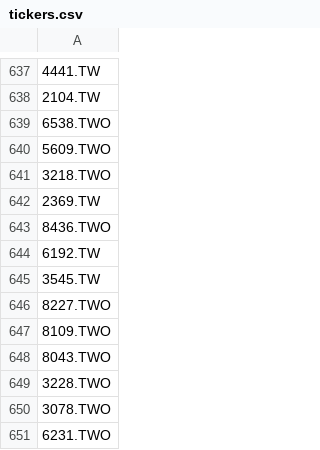
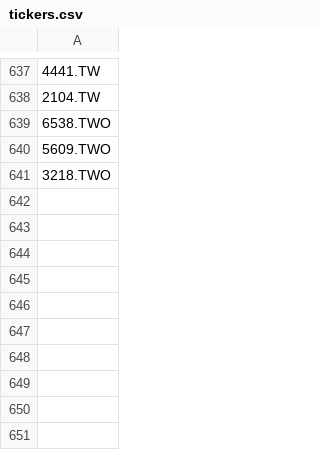
Before and after one commit to angel92051400-code/my-market-breadth, a CSV file: tickers.csv, drawn as a sheet; only a part is shown, gaps mark what is left out; the diff names each change by its address in the sheet, - before the commit and + after, or states it on an @@ line.

Commit message:
Update tickers.csv

```diff
--- a/tickers.csv
+++ b/tickers.csv
-row 642: 2369.TW
-row 643: 8436.TWO
-row 644: 6192.TW
-row 645: 3545.TW
-row 646: 8227.TWO
-row 647: 8109.TWO
-row 648: 8043.TWO
-row 649: 3228.TWO
-row 650: 3078.TWO
-row 651: 6231.TWO
```
